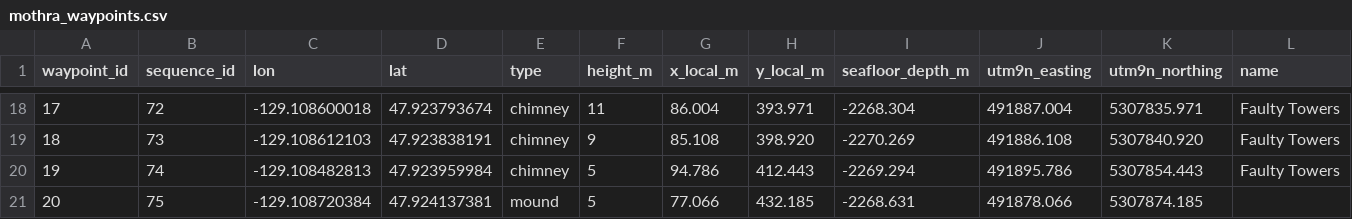
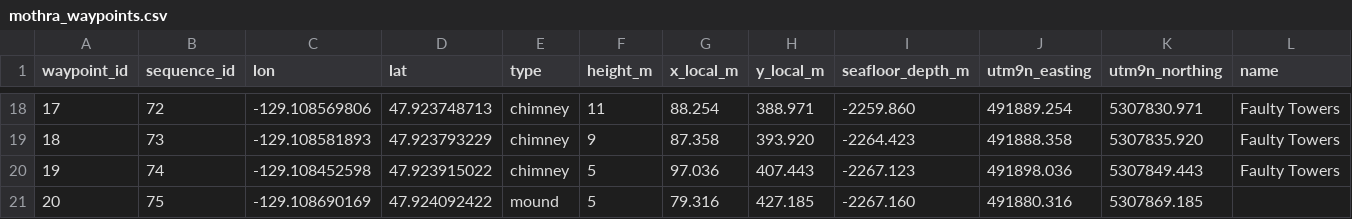
Before and after one commit to juejuejue7/Partial_VRP_simulation, a CSV file: VRPSimulation/waypoints/mothra_waypoints.csv, drawn as a sheet; only a part is shown, gaps mark what is left out; the diff covers the shown part only.

```diff
--- a/VRPSimulation/waypoints/mothra_waypoints.csv
+++ b/VRPSimulation/waypoints/mothra_waypoints.csv
@@ -18,4 +18,4 @@
-17,72,-129.108600018,47.923793674,chimney,11,86.004,393.971,-2268.304,491887.004,5307835.971,Faulty Towers
-18,73,-129.108612103,47.923838191,chimney,9,85.108,398.920,-2270.269,491886.108,5307840.920,Faulty Towers
-19,74,-129.108482813,47.923959984,chimney,5,94.786,412.443,-2269.294,491895.786,5307854.443,Faulty Towers
-20,75,-129.108720384,47.924137381,mound,5,77.066,432.185,-2268.631,491878.066,5307874.185,
+17,72,-129.108569806,47.923748713,chimney,11,88.254,388.971,-2259.860,491889.254,5307830.971,Faulty Towers
+18,73,-129.108581893,47.923793229,chimney,9,87.358,393.920,-2264.423,491888.358,5307835.920,Faulty Towers
+19,74,-129.108452598,47.923915022,chimney,5,97.036,407.443,-2267.123,491898.036,5307849.443,Faulty Towers
+20,75,-129.108690169,47.924092422,mound,5,79.316,427.185,-2267.160,491880.316,5307869.185,
```
Also changed, not shown: 168 edited cells elsewhere in this file, Bethmetory_data_process/outputs/scenarios/mothra/mothra_waypoints.csv, 3 other files.
